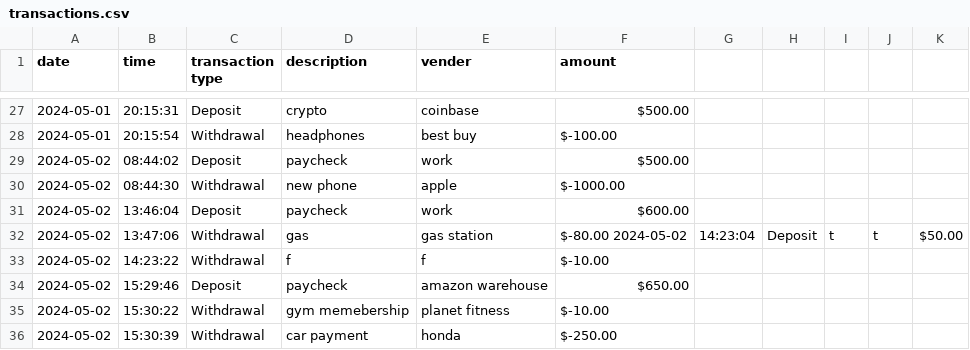
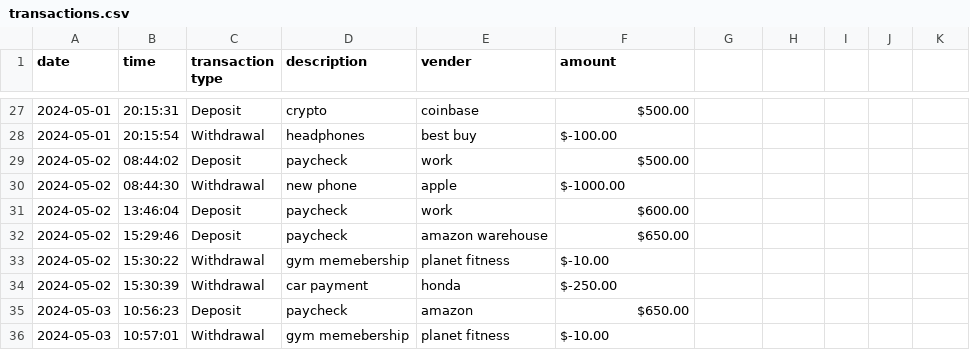
Before and after one commit to fahd209/capstone-1, a CSV file: AccountLedger-capstone-1/logFiles/transactions.csv, drawn as a sheet; only a part is shown, gaps mark what is left out; removed rows and columns are numbered as before the commit, all else as after; the diff names each change by its address in the sheet, - before the commit and + after, or states it on an @@ line.

Commit message:
final push

```diff
--- a/AccountLedger-capstone-1/logFiles/transactions.csv
+++ b/AccountLedger-capstone-1/logFiles/transactions.csv
-row 32: 2024-05-02 | 13:47:06 | Withdrawal | gas | gas station | $-80.00 2024-05-02 | 14:23:04 | Deposit | t | t | $50.00
-row 33: 2024-05-02 | 14:23:22 | Withdrawal | f | f | $-10.00
+row 35: 2024-05-03 | 10:56:23 | Deposit | paycheck | amazon | $650.00
+row 36: 2024-05-03 | 10:57:01 | Withdrawal | gym memebership | planet fitness | $-10.00
```
